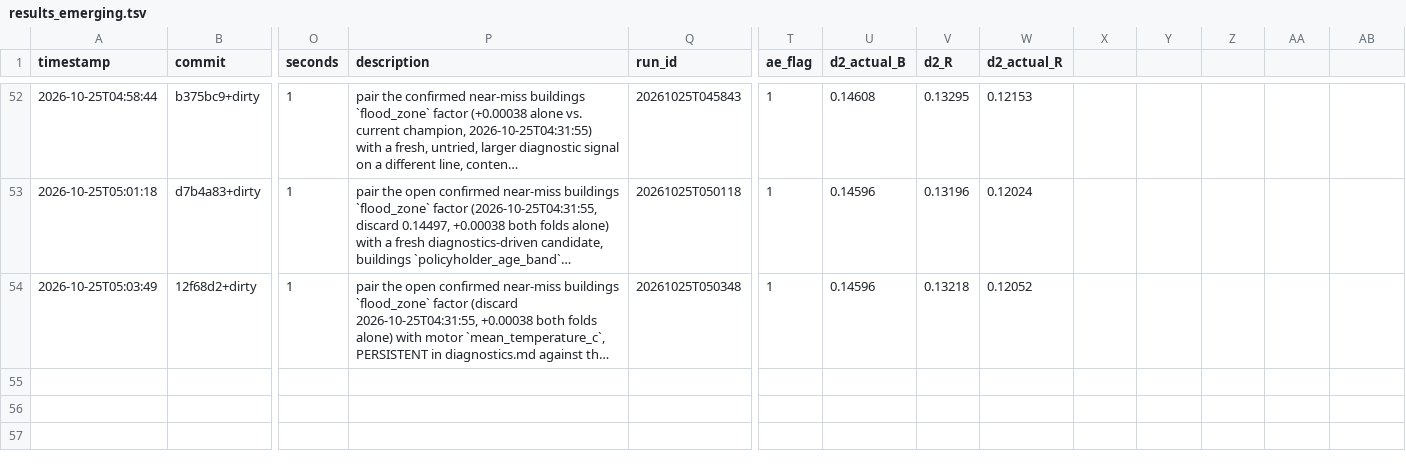
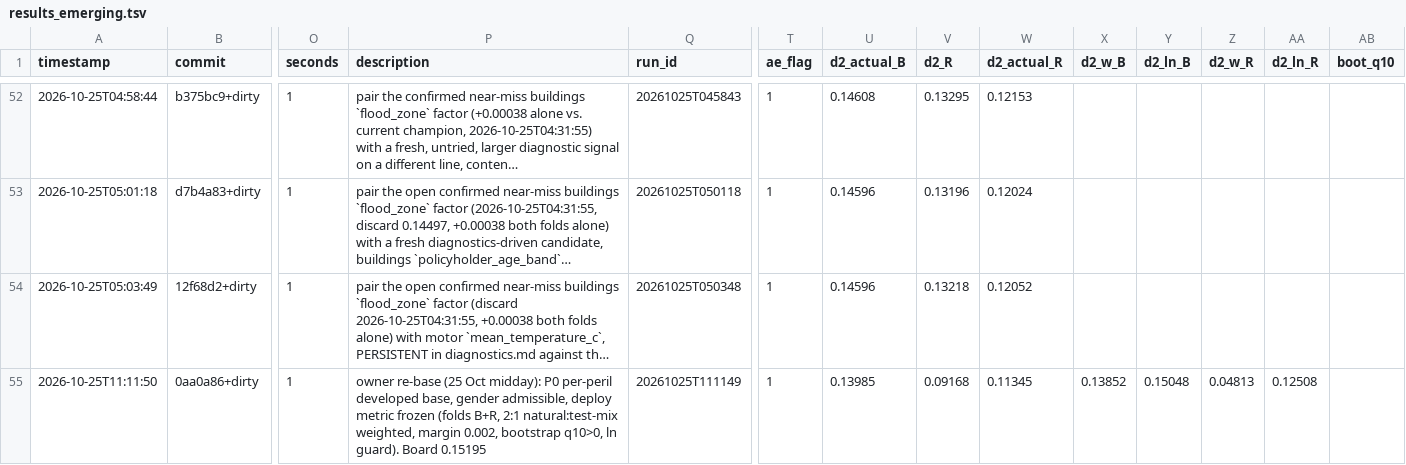
Before and after one commit to farmcoding/iaa-hackathon-2026, a TSV file: results_emerging.tsv, drawn as a sheet; only a part is shown, gaps mark what is left out; long unchanged cells end in …; rows hold the shown columns only; the diff names each change by its address in the sheet, - before the commit and + after, or states it on an @@ line.

```diff
--- a/results_emerging.tsv
+++ b/results_emerging.tsv
-X1: (empty)
+X1: d2_w_B
-Y1: (empty)
+Y1: d2_ln_B
-Z1: (empty)
+Z1: d2_w_R
-AA1: (empty)
+AA1: d2_ln_R
-AB1: (empty)
+AB1: boot_q10
+row 55: 2026-10-25T11:11:50 | 0aa0a86+dirty | 1 | owner re-base (25 Oct midday): P0 per-peril developed base, gender admissible, deploy metric frozen (folds B+R, 2:1 natural:test-mix weighted, margin 0.002, bootstrap q10>0, ln guard). Board 0.15195 | 20261025T111149 | 1 | 0.13985 | 0.09168 | 0.11345 | 0.13852 | 0.15048 | 0.04813 | 0.12508
```
Also changed, not shown: 12 other files.
